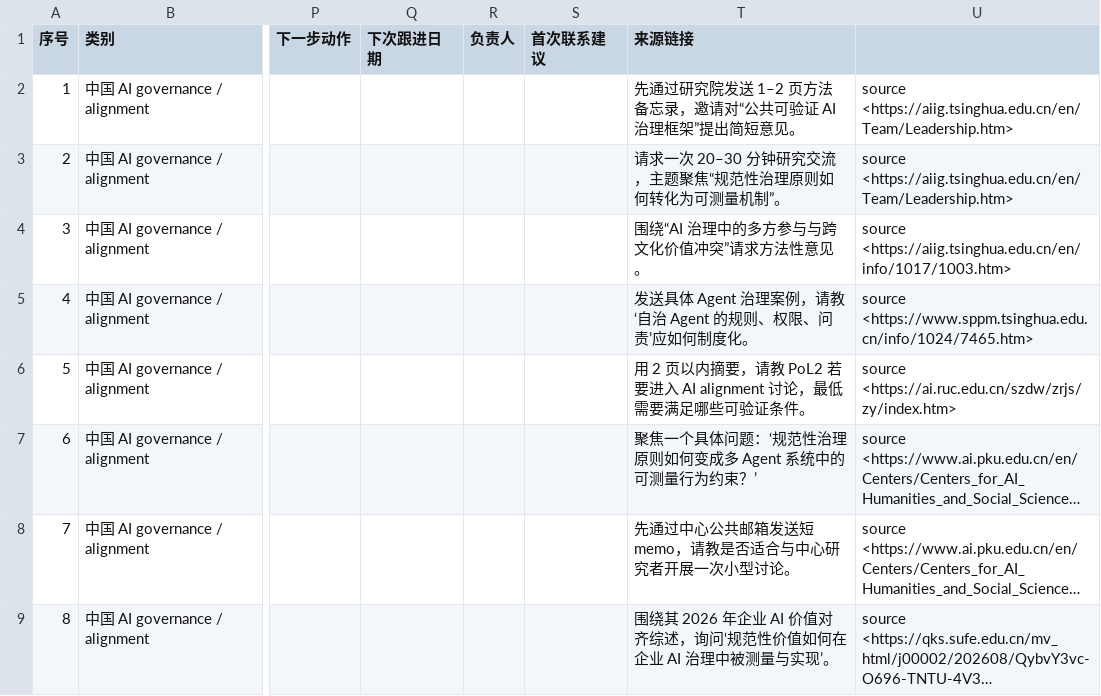
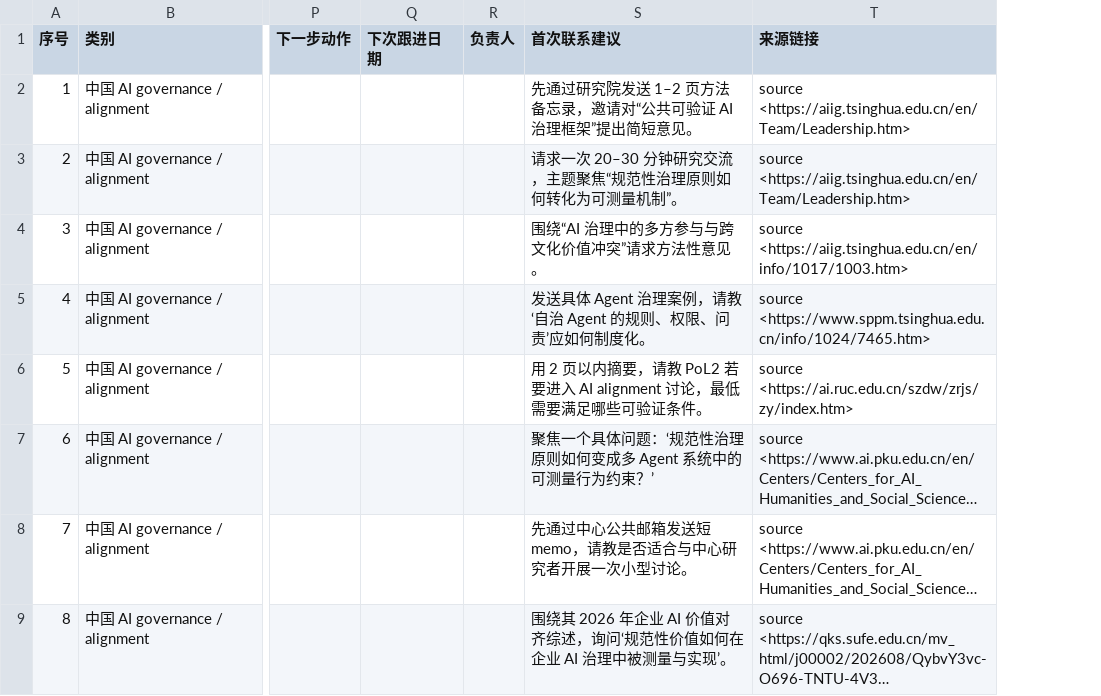
Before and after one commit to naturaldao/NaturalDAO, a CSV file: BD/NaturalDAO_BD_Outreach_Tracker.csv, drawn as a sheet; only a part is shown, gaps mark what is left out; long unchanged cells end in …; removed rows and columns are numbered as before the commit, all else as after; the diff names each change by its address in the sheet, - before the commit and + after, or states it on an @@ line.

Commit message:
Fix outreach tracker CSV column count

```diff
--- a/BD/NaturalDAO_BD_Outreach_Tracker.csv
+++ b/BD/NaturalDAO_BD_Outreach_Tracker.csv
-column S (首次联系建议), empty
-S1: 来源链接
+S1: 首次联系建议
-T1: (empty)
+T1: 来源链接
```
